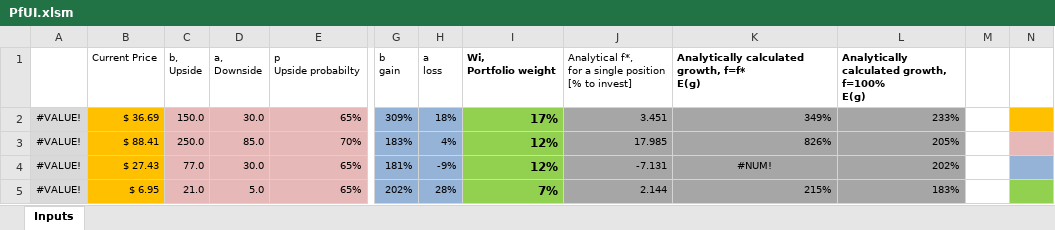
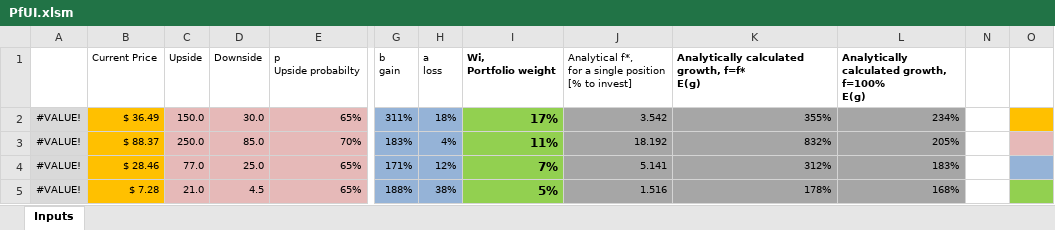
Before and after one commit to mtlr05/Pfoolio, an Excel workbook: PfUI.xlsm, sheet Inputs, drawn as a sheet; only a part is shown, gaps mark what is left out; values as stored, in another font and other column widths than the file's, no borders; charts and pictures and conditional formats not drawn; removed rows and columns are numbered as before the commit, all else as after; ↵ is a line break in a cell; the diff covers the shown part only; the diff names each change by its address in the sheet, - before the commit and + after, or states it on an @@ line.

```diff
--- a/PfUI.xlsm (sheet Inputs)
+++ b/PfUI.xlsm (sheet Inputs)
@@ column M hidden, empty @@
+column O, empty
-C1: b, ↵ Upside
+C1: Upside
-D1: a, ↵ Downside
+D1: Downside
-B2 (Current Price): $ 36.69
+B2 (Current Price): $ 36.49
-G2 (b gain): 309%
+G2 (b gain): 311%
-J2: 3.451
+J2: 3.542
-K2: 349%
+K2: 355%
-L2: 233%
+L2: 234%
-N2 fill: #FFC000
+N2 fill: none
-B3 (Current Price): $ 88.41
+B3 (Current Price): $ 88.37
-I3 (Wi, Portfolio weight): 12%
+I3 (Wi, Portfolio weight): 11%
-J3: 17.985
+J3: 18.192
-K3: 826%
+K3: 832%
-N3 fill: #E6B9B8
+N3 fill: none
-B4 (Current Price): $ 27.43
+B4 (Current Price): $ 28.46
-D4 (Downside): 30.0
+D4 (Downside): 25.0
-G4 (b gain): 181%
+G4 (b gain): 171%
-H4 (a loss): -9%
+H4 (a loss): 12%
-I4 (Wi, Portfolio weight): 12%
+I4 (Wi, Portfolio weight): 7%
-J4: -7.131
+J4: 5.141
-K4: #NUM!
+K4: 312%
-K4 alignment: center
+K4 alignment: right
-L4: 202%
+L4: 183%
-N4 fill: #95B3D7
+N4 fill: none
-B5 (Current Price): $ 6.95
+B5 (Current Price): $ 7.28
-D5 (Downside): 5.0
+D5 (Downside): 4.5
-G5 (b gain): 202%
+G5 (b gain): 188%
-H5 (a loss): 28%
+H5 (a loss): 38%
-I5 (Wi, Portfolio weight): 7%
+I5 (Wi, Portfolio weight): 5%
-J5: 2.144
+J5: 1.516
-K5: 215%
+K5: 178%
-L5: 183%
+L5: 168%
-N5 fill: #92D050
+N5 fill: none
```
Also changed, not shown: 1 added row, 1 removed row, 58 edited cells and cell formats elsewhere in this sheet, formulas that keep their value, hidden cells, charts or pictures, 2 other files.
